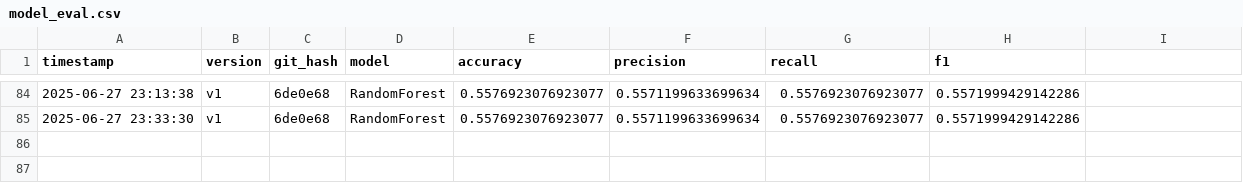
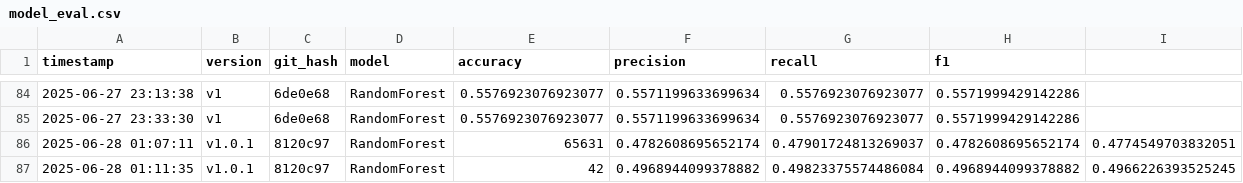
Before and after one commit to RhinoTh3Dhino/ai_trading_core, a CSV file: data/model_eval.csv, drawn as a sheet; only a part is shown, gaps mark what is left out.

Commit message:
Sprint: Step 2 – Tilføjet randomisering af seed og split i model_training.py
• Tilføjet CLI-parameter og helper-funktion for random_seed (nyt seed hver run eller fast via --seed)
• RANDOM_SEED bruges nu i både train/val/test split og model-initialisering
• Logging af seed-info til eval-CSV, meta-filer og konsol
• Meta og logs indeholder nu seed og split info for fuld reproducibility
• Alle fejl med manglende features/target er håndteret og testet

```diff
--- a/data/model_eval.csv
+++ b/data/model_eval.csv
@@ -85 +85,3 @@ timestamp,version,git_hash,model,accuracy,precision,recall,f1
 2025-06-27 23:33:30,v1,6de0e68,RandomForest,0.5576923076923077,0.5571199633699634,0.5576923076923077,0.5571999429142286
+2025-06-28 01:07:11,v1.0.1,8120c97,RandomForest,65631,0.4782608695652174,0.47901724813269037,0.4782608695652174,0.4774549703832051
+2025-06-28 01:11:35,v1.0.1,8120c97,RandomForest,42,0.4968944099378882,0.49823375574486084,0.4968944099378882,0.4966226393525245
```
Also changed, not shown: 7 other files.
